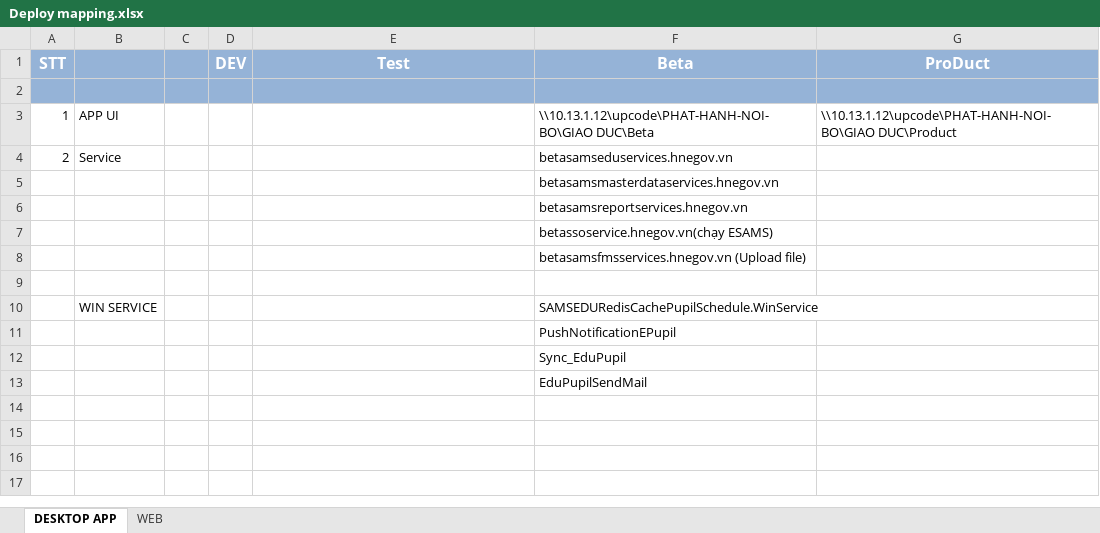
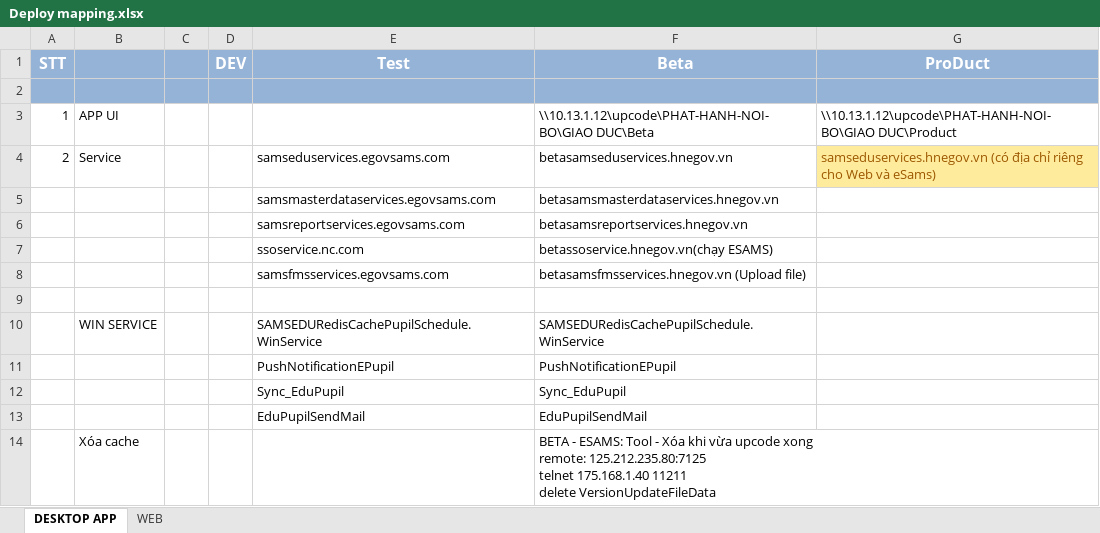
Before and after one commit to shacyc/BanGiaoNCSw, an Excel workbook: GiaoDuc/Source code/Deploy mapping.xlsx, sheet DESKTOP APP, drawn as a sheet; values as stored, in another font and other column widths than the file's, no borders; ↵ is a line break in a cell; the diff names each change by its address in the sheet, - before the commit and + after, or states it on an @@ line.

```diff
--- a/GiaoDuc/Source code/Deploy mapping.xlsx (sheet DESKTOP APP)
+++ b/GiaoDuc/Source code/Deploy mapping.xlsx (sheet DESKTOP APP)
-E4 (Test): (empty)
+E4 (Test): samseduservices.egovsams.com
-G4 (ProDuct): (empty)
+G4 (ProDuct): samseduservices.hnegov.vn (có địa chỉ riêng cho Web và eSams)
-G4 fill: none
+G4 fill: #FFEB9C
-E5 (Test): (empty)
+E5 (Test): samsmasterdataservices.egovsams.com
-E6 (Test): (empty)
+E6 (Test): samsreportservices.egovsams.com
-E7 (Test): (empty)
+E7 (Test): ssoservice.nc.com
-E8 (Test): (empty)
+E8 (Test): samsfmsservices.egovsams.com
-E10 (Test): (empty)
+E10 (Test): SAMSEDURedisCachePupilSchedule.WinService
-E11 (Test): (empty)
+E11 (Test): PushNotificationEPupil
-E12 (Test): (empty)
+E12 (Test): Sync_EduPupil
-E13 (Test): (empty)
+E13 (Test): EduPupilSendMail
+row 14:  | Xóa cache |  |  |  | BETA - ESAMS: Tool - Xóa khi vừa upcode xong ↵ remote: 125.212.235.80:7125 ↵ telnet 175.168.1.40 11211 ↵ delete VersionUpdateFileData
```
Also changed, not shown: sheet WEB, GiaoDuc/Database/DB Edo v1.xlsx, 1 other file.
